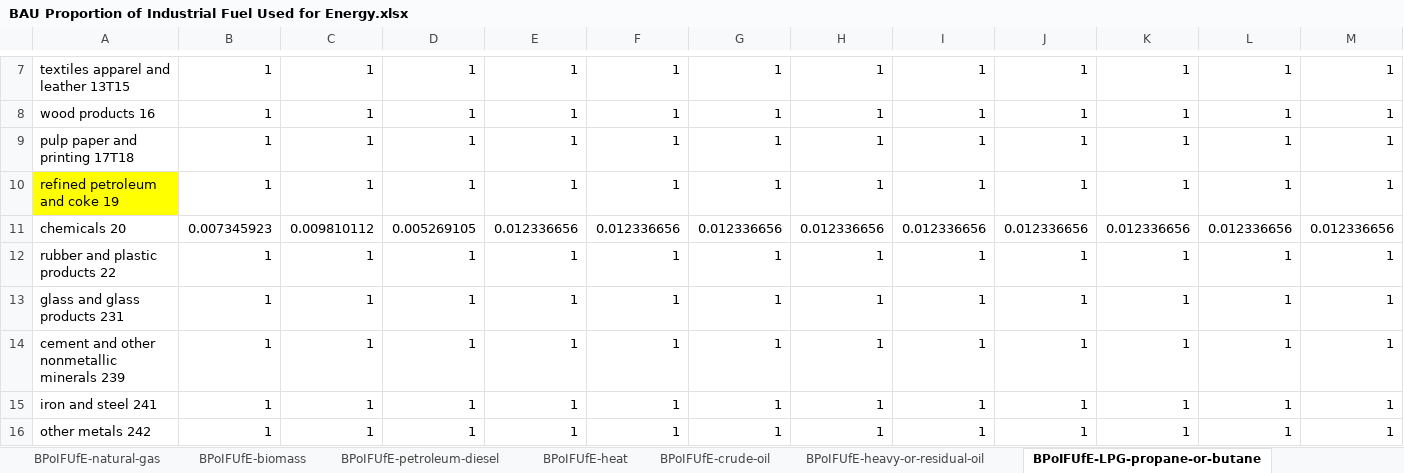
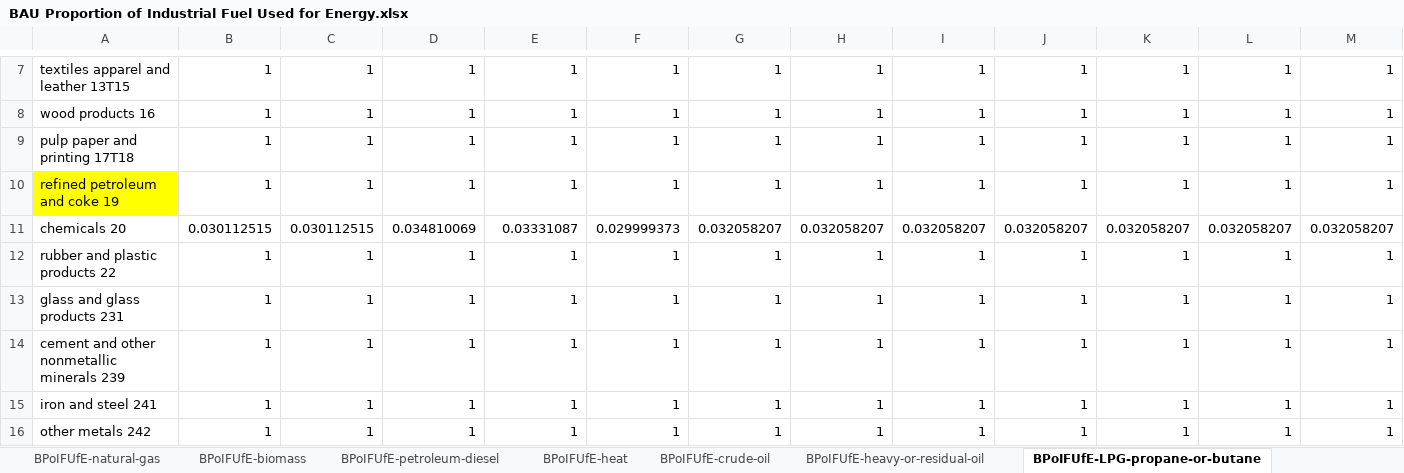
Before and after one commit to EnergyInnovation/eps-southkorea, an Excel workbook: InputData/indst/BPoIFUfE/BAU Proportion of Industrial Fuel Used for Energy.xlsx, sheet BPoIFUfE-LPG-propane-or-butane, drawn as a sheet; only a part is shown, gaps mark what is left out; values as stored, in another font and other column widths than the file's, no borders; removed rows and columns are numbered as before the commit, all else as after; rows hold the shown columns only; the diff names each change by its address in the sheet, - before the commit and + after, or states it on an @@ line.

Commit message:
KR industry: align BIFUbC/BPoIFUfE fuel use with GIR 2026 / CRT
- Waste fuels counted as coal; refinery own-use gas moved to refining
- Plant-owned CHP coal/gas allocated by fuel (mostly chemicals); steel no longer gets CHP coal
- Refinery-produced fuel counted via the crude energy share, calibrated to 1.A.1.b
- Steel coal and chemicals naphtha energy shares calibrated to GIR/CRT
- Chemicals/rubber non-energy oil set as non-energy; two double counts removed

```diff
--- a/InputData/indst/BPoIFUfE/BAU Proportion of Industrial Fuel Used for Energy.xlsx (sheet BPoIFUfE-LPG-propane-or-butane)
+++ b/InputData/indst/BPoIFUfE/BAU Proportion of Industrial Fuel Used for Energy.xlsx (sheet BPoIFUfE-LPG-propane-or-butane)
-row 11: chemicals 20 | 0.007345923 | 0.009810112 | 0.005269105 | 0.012336656 | 0.012336656 | 0.012336656 | 0.012336656 | 0.012336656 | 0.012336656 | 0.012336656 | 0.012336656 | 0.012336656
+row 11: chemicals 20 | 0.030112515 | 0.030112515 | 0.034810069 | 0.03331087 | 0.029999373 | 0.032058207 | 0.032058207 | 0.032058207 | 0.032058207 | 0.032058207 | 0.032058207 | 0.032058207
```
Also changed, not shown: sheet BPoIFUfE-natural-gas, sheet BPoIFUfE-heavy-or-residual-oil, sheet BPoIFUfE-petroleum-diesel, sheet BPoIFUfE-crude-oil, sheet BPoIFUfE-coal, sheet Steel GIR calibration, 1 more sheet, other sheet tabs, 17 other files.
